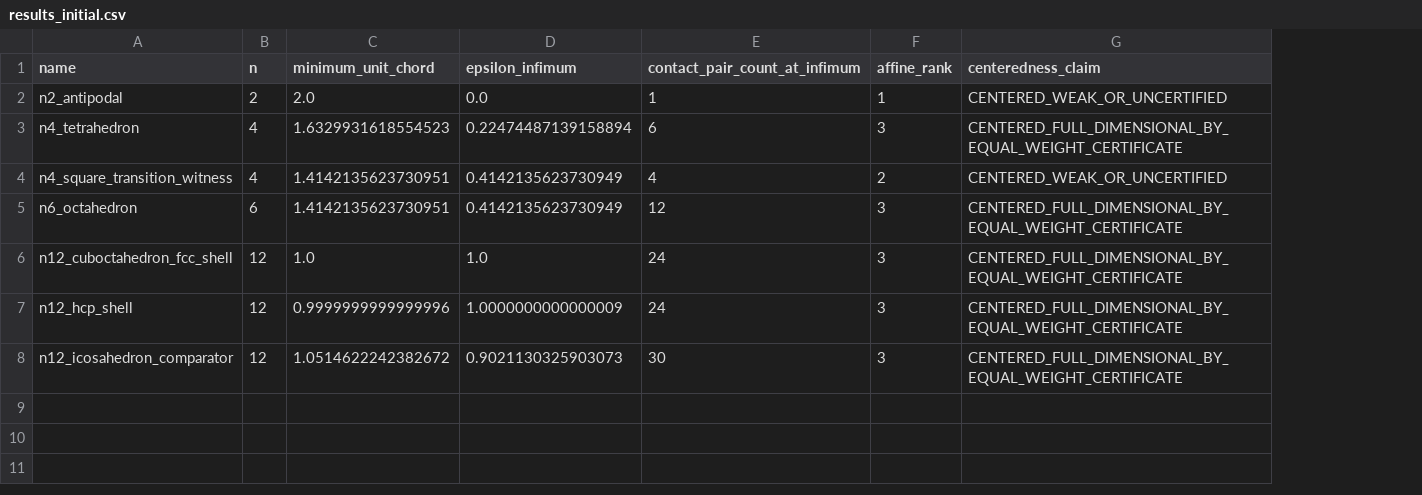
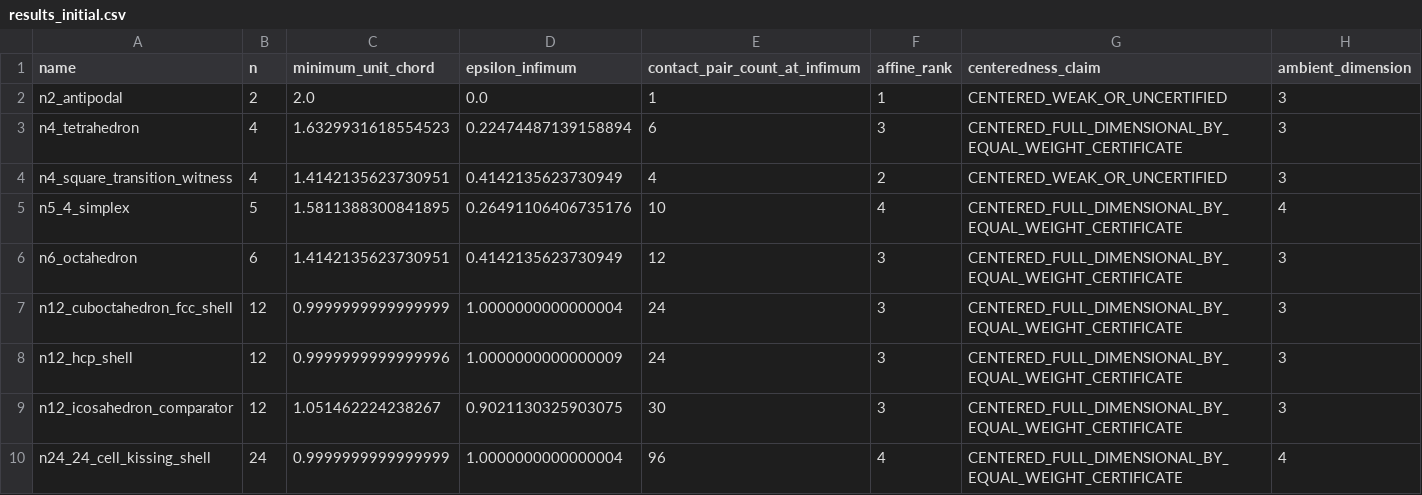
Before and after one commit to iPPxp/laboratorio-concordante, a CSV file: investigacion_empaquetamientos_esfericos_degenerantes/data/results_initial.csv, drawn as a sheet; addresses are those after the commit; the diff names each change by its address in the sheet, - before the commit and + after, or states it on an @@ line.

Commit message:
Research R4 simplex and 24-cell contact geometry

```diff
--- a/investigacion_empaquetamientos_esfericos_degenerantes/data/results_initial.csv
+++ b/investigacion_empaquetamientos_esfericos_degenerantes/data/results_initial.csv
+column H (ambient_dimension), rows 2-4: all 3; rows 6-9: all 3
+row 5: n5_4_simplex | 5 | 1.5811388300841895 | 0.26491106406735176 | 10 | 4 | CENTERED_FULL_DIMENSIONAL_BY_EQUAL_WEIGHT_CERTIFICATE | 4
-C7 (minimum_unit_chord): 1.0
+C7 (minimum_unit_chord): 0.9999999999999999
-D7 (epsilon_infimum): 1.0
+D7 (epsilon_infimum): 1.0000000000000004
-C9 (minimum_unit_chord): 1.0514622242382672
+C9 (minimum_unit_chord): 1.051462224238267
-D9 (epsilon_infimum): 0.9021130325903073
+D9 (epsilon_infimum): 0.9021130325903075
+row 10: n24_24_cell_kissing_shell | 24 | 0.9999999999999999 | 1.0000000000000004 | 96 | 4 | CENTERED_FULL_DIMENSIONAL_BY_EQUAL_WEIGHT_CERTIFICATE | 4
```
Also changed, not shown: 19 other files.
